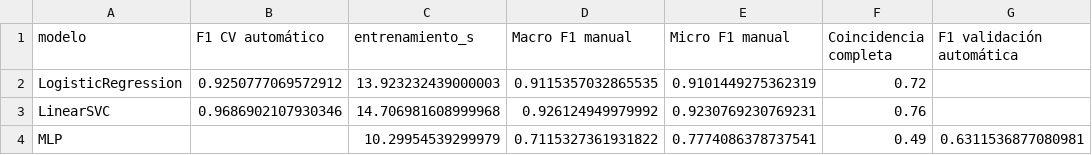
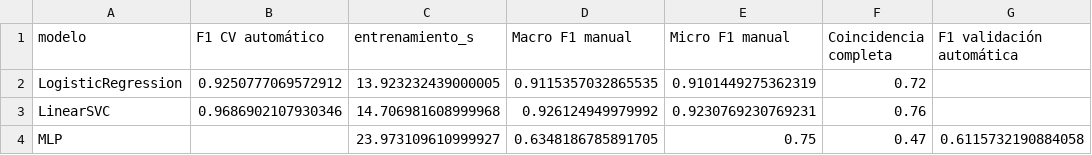
Before and after one commit to nickymarie090490/utpmachinelearnig, a CSV file: datos/metricas.csv, drawn as a sheet.

Commit message:
Implement required Keras MLP, early stopping curves and overfitting report; model publication pending explicit artifact approval

```diff
--- a/datos/metricas.csv
+++ b/datos/metricas.csv
@@ -1,4 +1,4 @@
 modelo,F1 CV automático,entrenamiento_s,Macro F1 manual,Micro F1 manual,Coincidencia completa,F1 validación automática
-LogisticRegression,0.9250777069572912,13.923232439000003,0.9115357032865535,0.9101449275362319,0.72,
+LogisticRegression,0.9250777069572912,13.923232439000005,0.9115357032865535,0.9101449275362319,0.72,
 LinearSVC,0.9686902107930346,14.706981608999968,0.926124949979992,0.9230769230769231,0.76,
-MLP,,10.29954539299979,0.7115327361931822,0.7774086378737541,0.49,0.6311536877080981
+MLP,,23.973109610999927,0.6348186785891705,0.75,0.47,0.6115732190884058
```
Also changed, not shown: datos/metricas_tema.csv, 23 other files.
